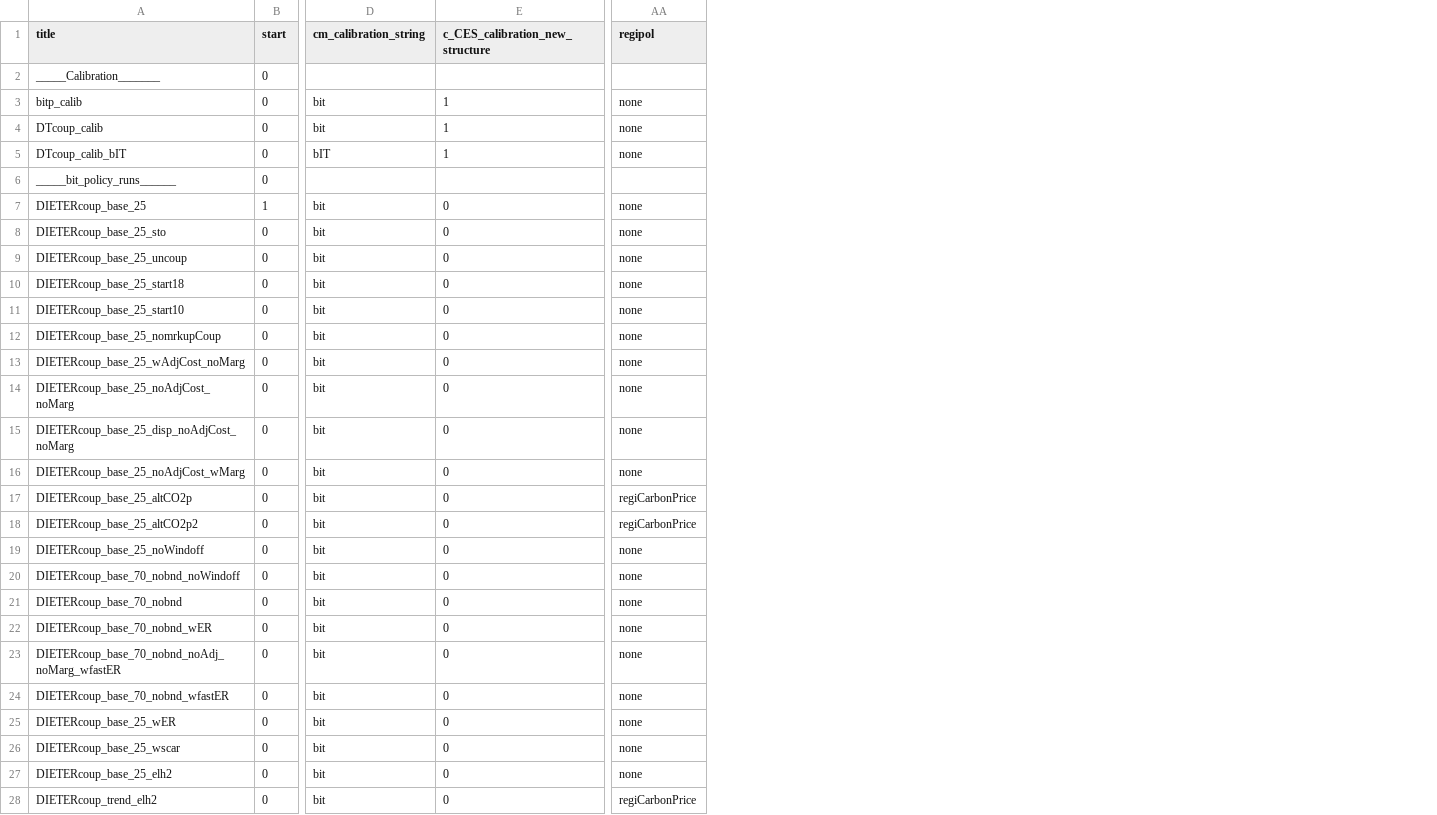
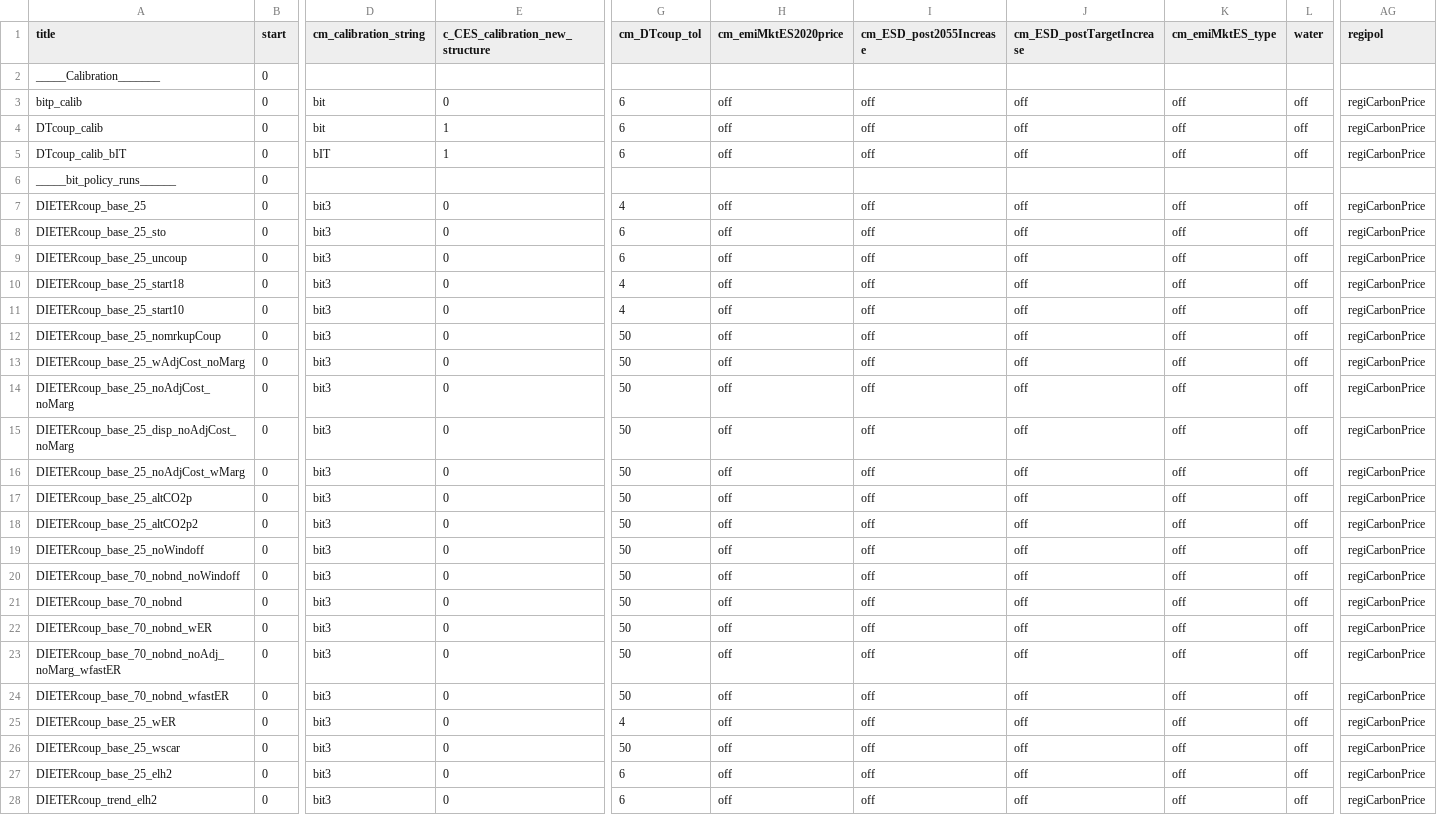
Before and after one commit to cchrisgong/remind-coupling-dieter, a CSV file: config/21_regions_EU11/scenario_config_DIETER_test.csv, drawn as a sheet; only a part is shown, gaps mark what is left out; addresses are those after the commit; the diff covers the shown part only; the diff names each change by its address in the sheet, - before the commit and + after, or states it on an @@ line.

```diff
--- a/config/21_regions_EU11/scenario_config_DIETER_test.csv
+++ b/config/21_regions_EU11/scenario_config_DIETER_test.csv
+column G (cm_DTcoup_tol), rows 3-28: 6 | 6 | 6 |  | 4 | 6 | 6 | 4 | 4 | 50 | 50 | 50 | 50 | 50 | 50 | 50 | 50 | 50 | 50 | 50 | 50 | 50 | 4 | 50 | 6 | 6
+column H (cm_emiMktES2020price), rows 3-28: off | off | off |  | off | off | off | off | off | off | off | off | off | off | off | off | off | off | off | off | off | off | off | off | off | off
+column I (cm_ESD_post2055Increase), rows 3-28: off | off | off |  | off | off | off | off | off | off | off | off | off | off | off | off | off | off | off | off | off | off | off | off | off | off
+column J (cm_ESD_postTargetIncrease), rows 3-28: off | off | off |  | off | off | off | off | off | off | off | off | off | off | off | off | off | off | off | off | off | off | off | off | off | off
+column K (cm_emiMktES_type), rows 3-28: off | off | off |  | off | off | off | off | off | off | off | off | off | off | off | off | off | off | off | off | off | off | off | off | off | off
+column L (water), rows 3-28: off | off | off |  | off | off | off | off | off | off | off | off | off | off | off | off | off | off | off | off | off | off | off | off | off | off
-E3 (c_CES_calibration_new_structure): 1
+E3 (c_CES_calibration_new_structure): 0
-AG3:AG5 (regipol): none
+AG3:AG5 (regipol): regiCarbonPrice
-B7 (start): 1
+B7 (start): 0
-D7:D28 (cm_calibration_string): bit
+D7:D28 (cm_calibration_string): bit3
-AG7:AG16 (regipol): none
+AG7:AG16 (regipol): regiCarbonPrice
-AG19:AG27 (regipol): none
+AG19:AG27 (regipol): regiCarbonPrice
```
Also changed, not shown: 58 edited cells elsewhere in this file, 2 other files.
